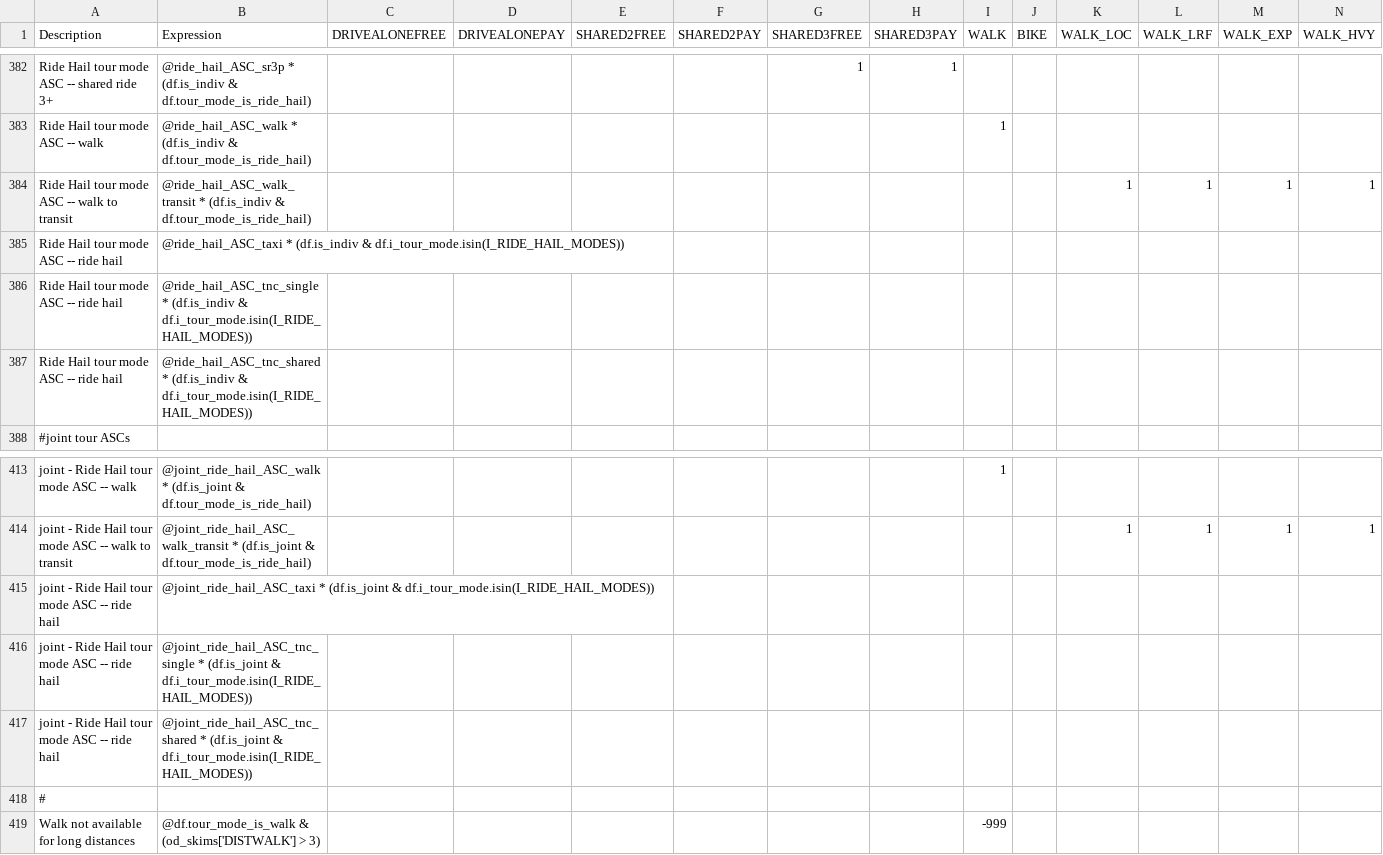
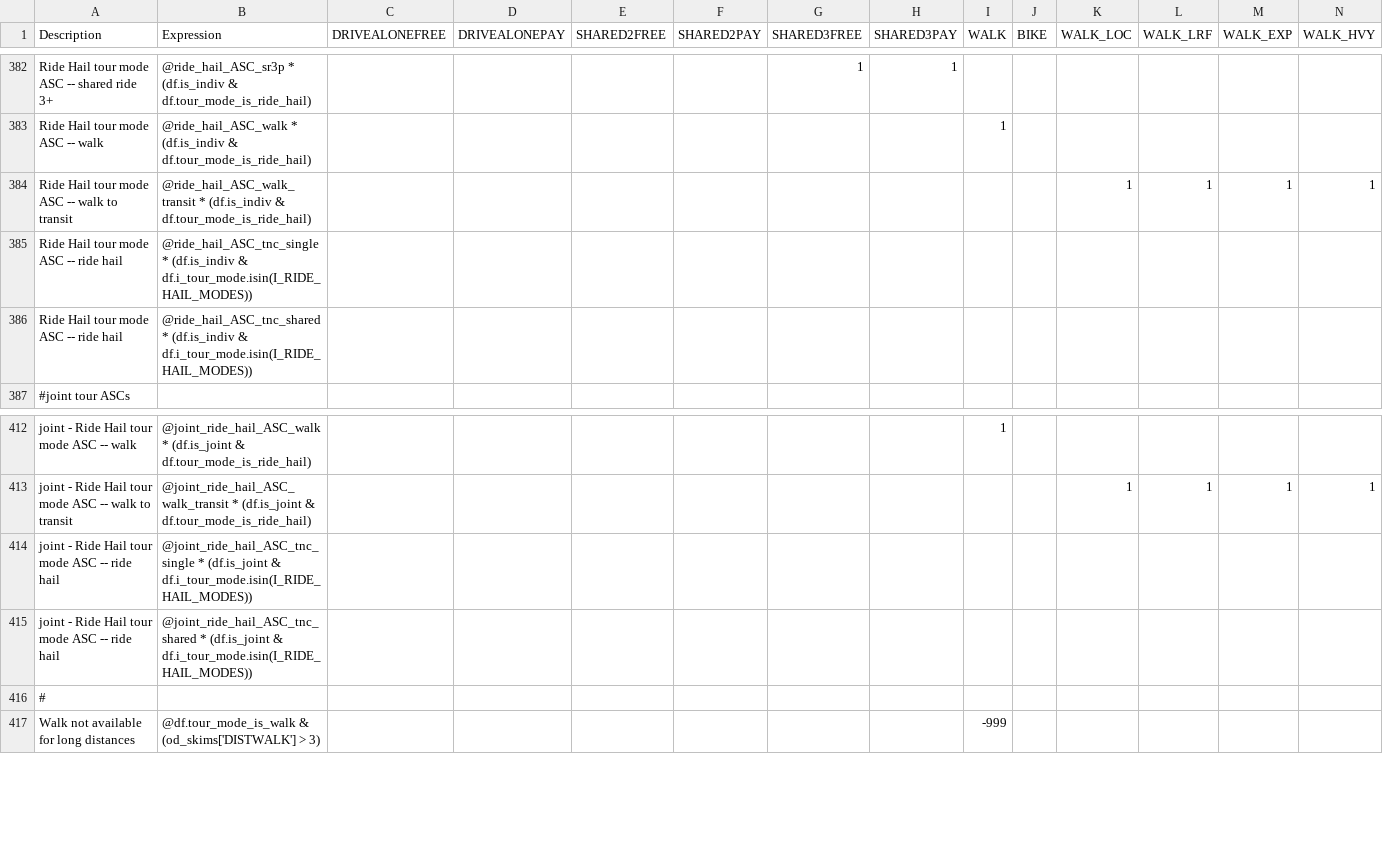
Before and after one commit to LBNL-UCB-STI/activitysim-configs-sfbay, a CSV file: configs/trip_mode_choice.csv, drawn as a sheet; only a part is shown, gaps mark what is left out; rows hold the shown columns only; the diff names each change by its address in the sheet, - before the commit and + after, or states it on an @@ line.

```diff
--- a/configs/trip_mode_choice.csv
+++ b/configs/trip_mode_choice.csv
-row 385: Ride Hail tour mode ASC -- ride hail | @ride_hail_ASC_taxi * (df.is_indiv & df.i_tour_mode.isin(I_RIDE_HAIL_MODES))
-row 415: joint - Ride Hail tour mode ASC -- ride hail | @joint_ride_hail_ASC_taxi * (df.is_joint & df.i_tour_mode.isin(I_RIDE_HAIL_MODES))
```
Also changed, not shown: configs/tour_mode_choice_annotate_choosers_preprocessor.csv, configs/trip_mode_choice_annotate_trips_preprocessor.csv.
